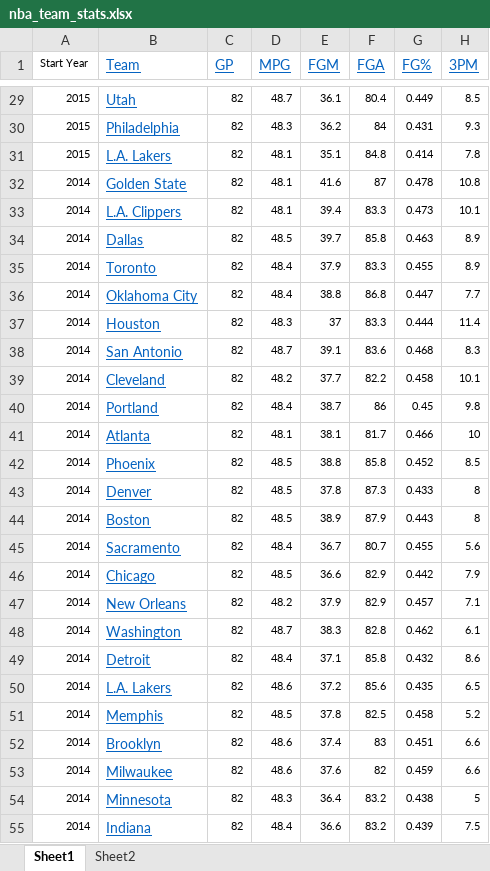
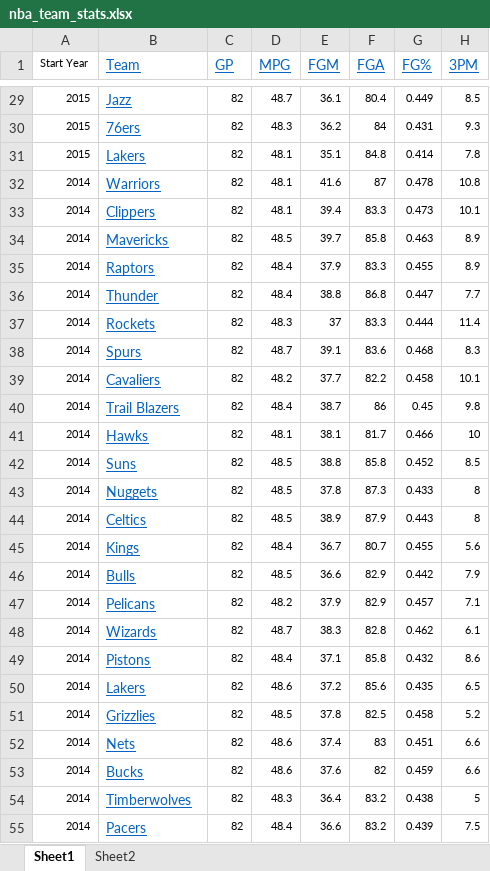
Before and after one commit to limj27/INFO-201-Group-1, an Excel workbook: data/nba_team_stats.xlsx, sheet Sheet1, drawn as a sheet; only a part is shown, gaps mark what is left out; values as stored, in another font and other column widths than the file's, no borders; the diff covers the shown part only; the diff names each change by its address in the sheet, - before the commit and + after, or states it on an @@ line.

```diff
--- a/data/nba_team_stats.xlsx (sheet Sheet1)
+++ b/data/nba_team_stats.xlsx (sheet Sheet1)
-B29 (Team): Utah
+B29 (Team): Jazz
-B30 (Team): Philadelphia
+B30 (Team): 76ers
-B31 (Team): L.A. Lakers
+B31 (Team): Lakers
-B32 (Team): Golden State
+B32 (Team): Warriors
-B33 (Team): L.A. Clippers
+B33 (Team): Clippers
-B34 (Team): Dallas
+B34 (Team): Mavericks
-B35 (Team): Toronto
+B35 (Team): Raptors
-B36 (Team): Oklahoma City
+B36 (Team): Thunder
-B37 (Team): Houston
+B37 (Team): Rockets
-B38 (Team): San Antonio
+B38 (Team): Spurs
-B39 (Team): Cleveland
+B39 (Team): Cavaliers
-B40 (Team): Portland
+B40 (Team): Trail Blazers
-B41 (Team): Atlanta
+B41 (Team): Hawks
-B42 (Team): Phoenix
+B42 (Team): Suns
-B43 (Team): Denver
+B43 (Team): Nuggets
-B44 (Team): Boston
+B44 (Team): Celtics
-B45 (Team): Sacramento
+B45 (Team): Kings
-B46 (Team): Chicago
+B46 (Team): Bulls
-B47 (Team): New Orleans
+B47 (Team): Pelicans
-B48 (Team): Washington
+B48 (Team): Wizards
-B49 (Team): Detroit
+B49 (Team): Pistons
-B50 (Team): L.A. Lakers
+B50 (Team): Lakers
-B51 (Team): Memphis
+B51 (Team): Grizzlies
-B52 (Team): Brooklyn
+B52 (Team): Nets
-B53 (Team): Milwaukee
+B53 (Team): Bucks
-B54 (Team): Minnesota
+B54 (Team): Timberwolves
-B55 (Team): Indiana
+B55 (Team): Pacers
```
Also changed, not shown: 149 edited cells elsewhere in this sheet, 3 other files.
